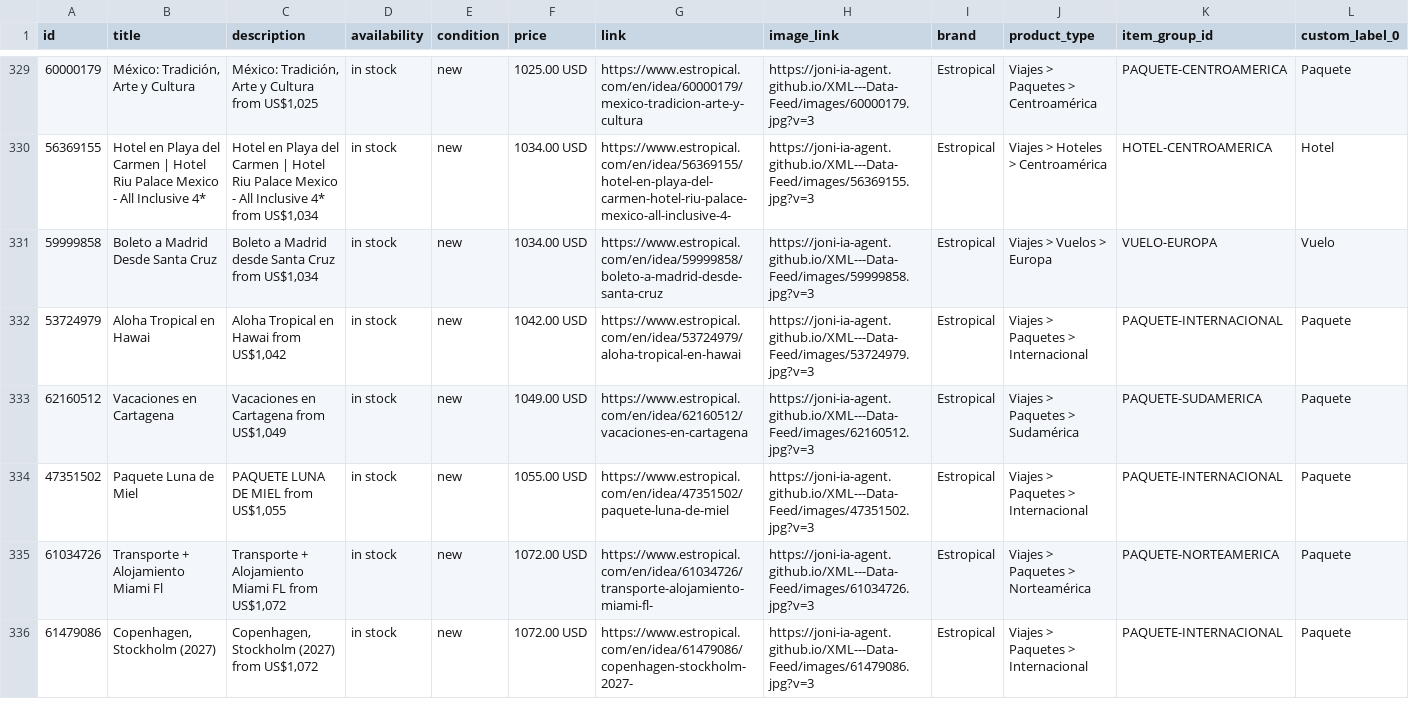
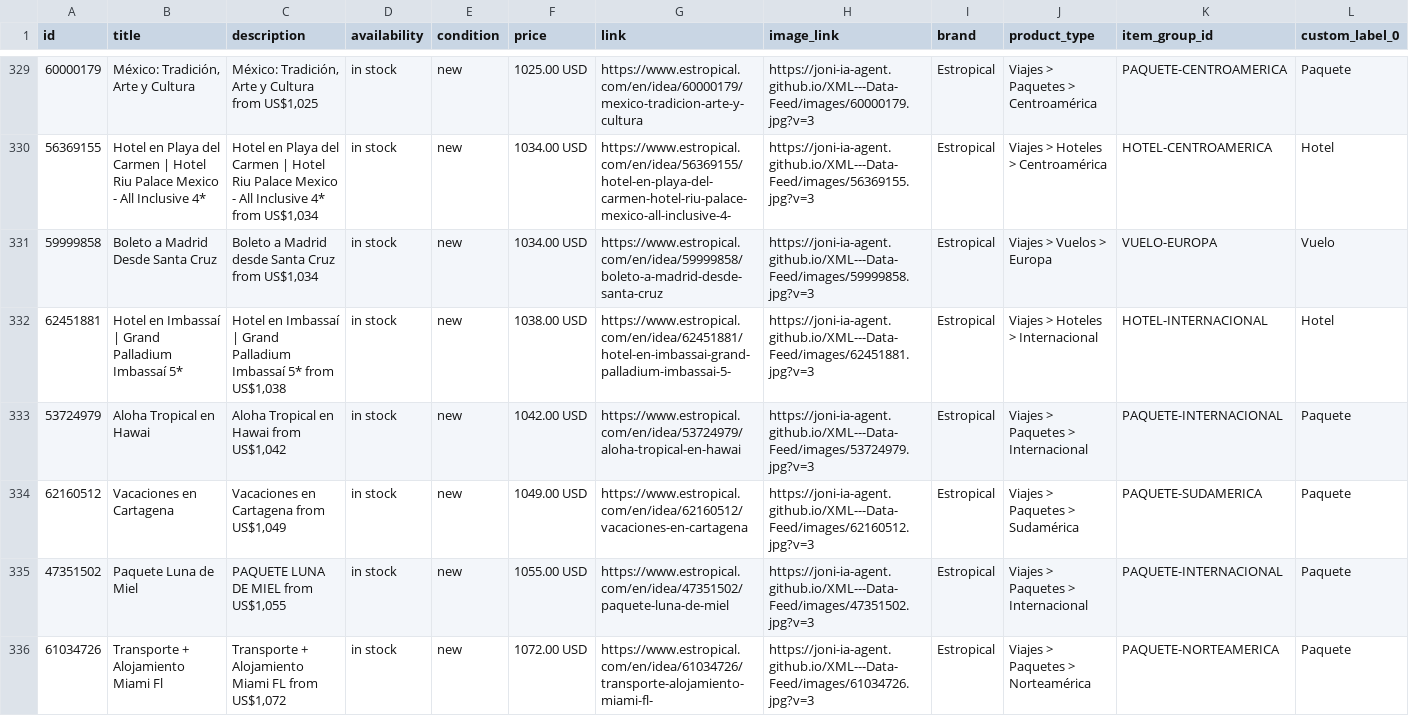
Before and after one commit to Joni-IA-Agent/XML---Data-Feed, a CSV file: docs/estropical_catalog.csv, drawn as a sheet; only a part is shown, gaps mark what is left out; the shorter side is filled out with more unchanged rows; rows hold the shown columns only; the diff covers the shown part only; the diff names each change by its address in the sheet, - before the commit and + after, or states it on an @@ line.

```diff
--- a/docs/estropical_catalog.csv
+++ b/docs/estropical_catalog.csv
+row 332: 62451881 | Hotel en Imbassaí | Grand Palladium Imbassaí 5* | Hotel en Imbassaí | Grand Palladium Imbassaí 5* from US$1,038 | in stock | new | 1038.00 USD | https://www.estropical.com/en/idea/62451881/hotel-en-imbassai-grand-palladium-imbassai-5- | https://joni-ia-agent.github.io/XML---Data-Feed/images/62451881.jpg?v=3 | Estropical | Viajes > Hoteles > Internacional | HOTEL-INTERNACIONAL | Hotel
```
Also changed, not shown: 1 added row, 2 removed rows and 4 edited cells elsewhere in this file, 3 other files.
